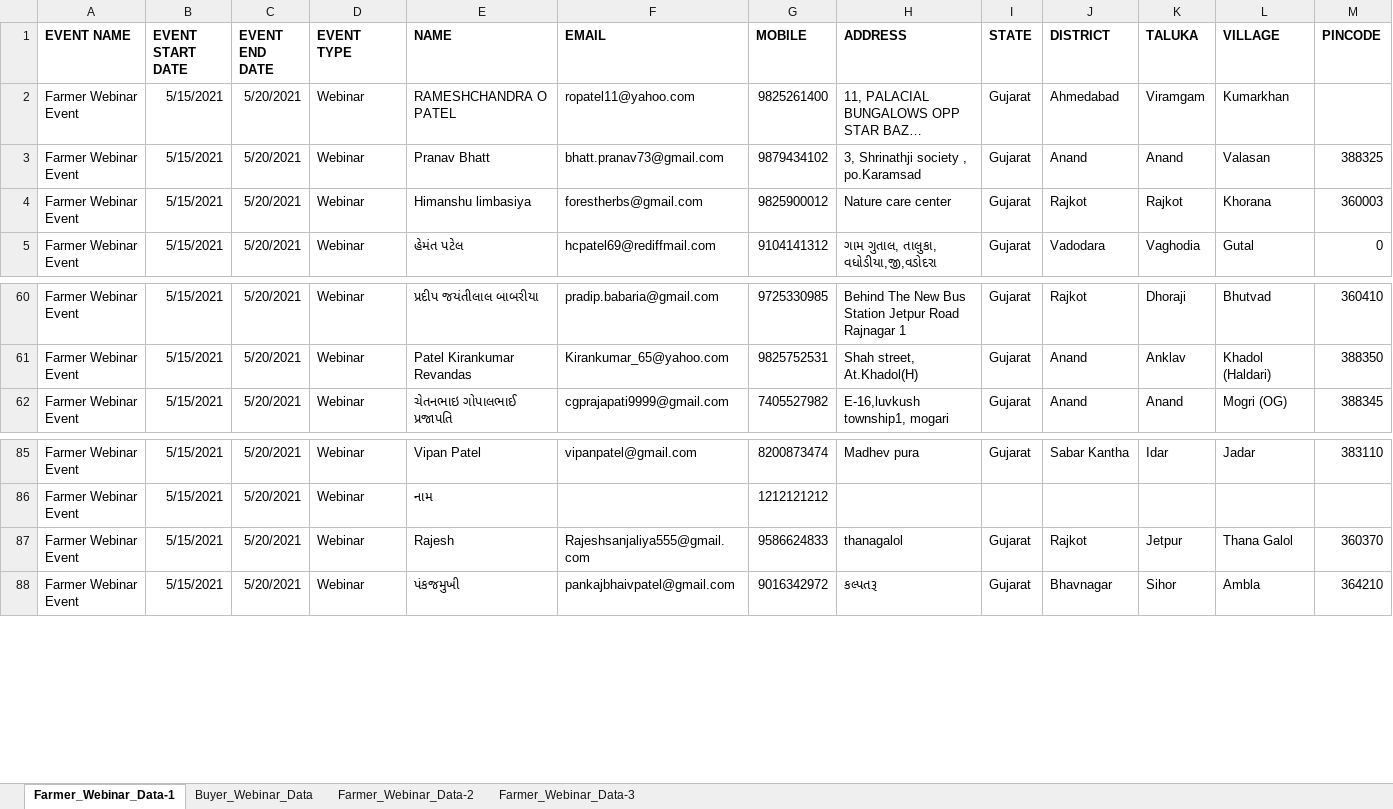
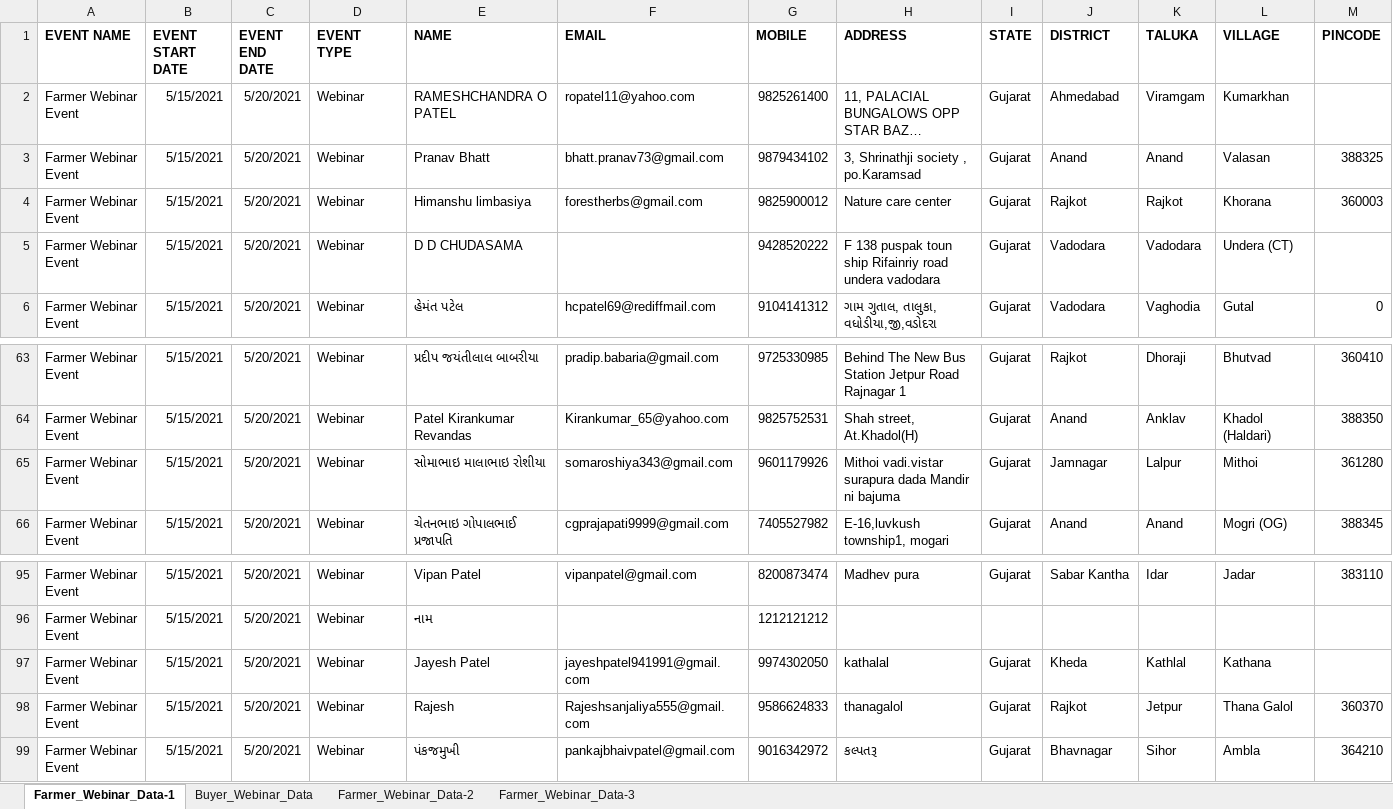
Before and after one commit to ChinmaySomani/infoware, an Excel workbook: Exported Webinar Data.xlsx, sheet Farmer_Webinar_Data-1, drawn as a sheet; only a part is shown, gaps mark what is left out; long unchanged cells end in …; values as stored, in another font and other column widths than the file's, no borders; rows hold the shown columns only; the diff covers the shown part only; the diff names each change by its address in the sheet, - before the commit and + after, or states it on an @@ line.

```diff
--- a/Exported Webinar Data.xlsx (sheet Farmer_Webinar_Data-1)
+++ b/Exported Webinar Data.xlsx (sheet Farmer_Webinar_Data-1)
+row 5: Farmer Webinar Event | 5/15/2021 | 5/20/2021 | Webinar | D D CHUDASAMA |  | 9428520222 | F 138 puspak toun ship Rifainriy road undera vadodara | Gujarat | Vadodara | Vadodara | Undera (CT)
+row 65: Farmer Webinar Event | 5/15/2021 | 5/20/2021 | Webinar | સોમાભાઇ માલાભાઇ રોશીયા | somaroshiya343@gmail.com | 9601179926 | Mithoi vadi.vistar surapura dada Mandir ni bajuma | Gujarat | Jamnagar | Lalpur | Mithoi | 361280
+row 97: Farmer Webinar Event | 5/15/2021 | 5/20/2021 | Webinar | Jayesh Patel | jayeshpatel941991@gmail.com | 9974302050 | kathalal | Gujarat | Kheda | Kathlal | Kathana
```
Also changed, not shown: 8 added rows elsewhere in this sheet, sheet Farmer_Webinar_Data-2, sheet Farmer_Webinar_Data-3, sheet Buyer_Webinar_Data, 1 other file.
